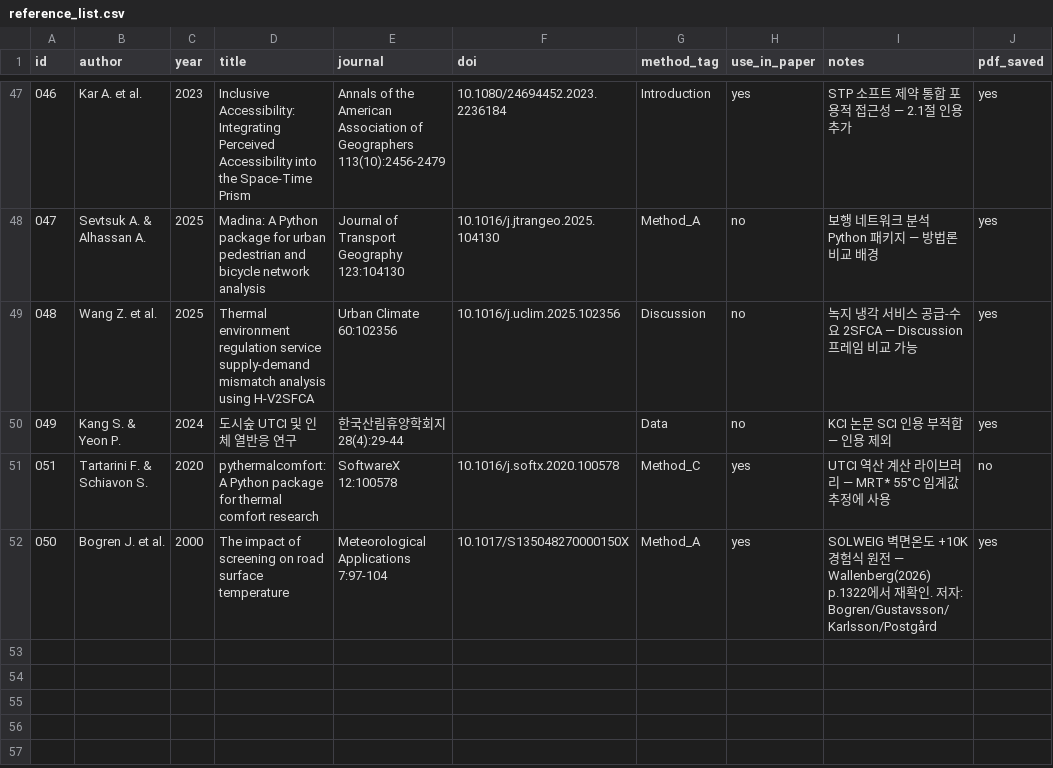
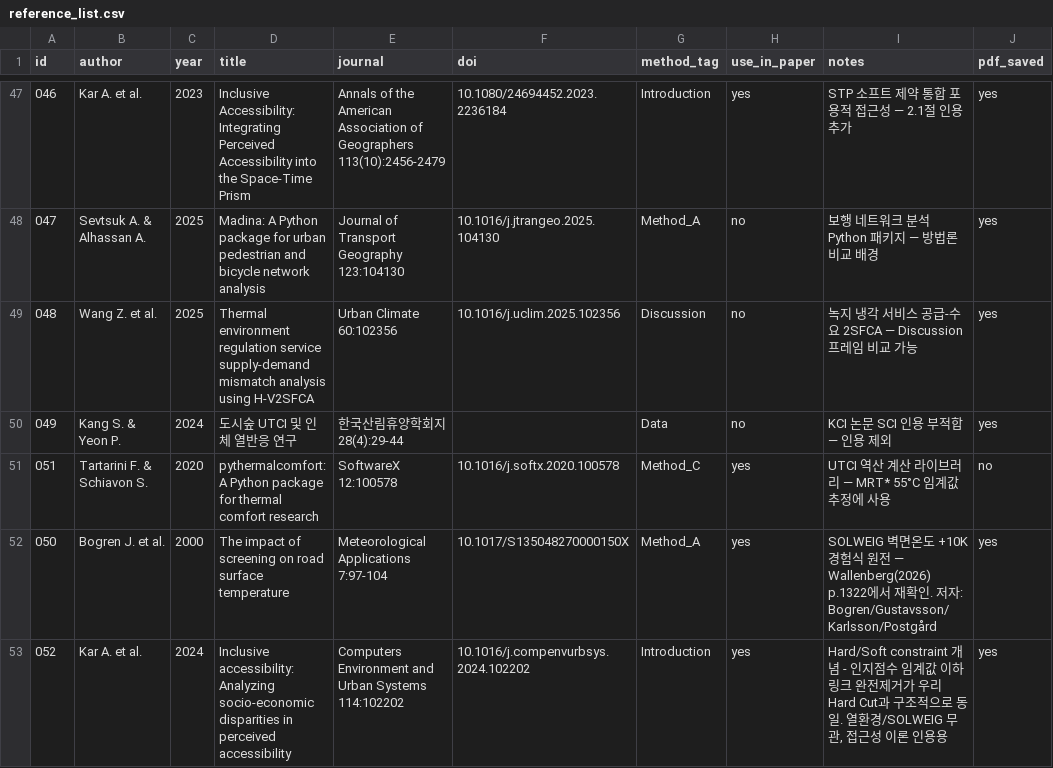
Before and after one commit to jinshingeo/Thermal_Catchment2, a CSV file: references/reference_list.csv, drawn as a sheet; only a part is shown, gaps mark what is left out.

Commit message:
Add: 선행연구 5편 재정독 - SOLWEIG 입력완전성 체크 및 study note 보강
Buo2026·Jia2022·Basu2024·Colaninno2024 4편을 SOLWEIG 입력완전성(DSM/CDSM/알베도/기상강제) 관점에서 재확인하고, Kar2024(접근성 형평성) 신규 추가. Figure 캡처 및 영한 단어장 포함, Hard Cut 임계값 표기 42°C로 통일.

```diff
--- a/references/reference_list.csv
+++ b/references/reference_list.csv
@@ -52 +52,2 @@ id,author,year,title,journal,doi,method_tag,use_in_paper,notes,pdf_saved
 050,Bogren J. et al.,2000,The impact of screening on road surface temperature,Meteorological Applications 7:97-104,10.1017/S135048270000150X,Method_A,yes,SOLWEIG 벽면온도 +10K 경험식 원전 — Wallenberg(2026) p.1322에서 재확인. 저자: Bogren/Gustavsson/Karlsson/Postgård,yes
+052,Kar A. et al.,2024,"Inclusive accessibility: Analyzing socio-economic disparities in perceived accessibility",Computers Environment and Urban Systems 114:102202,10.1016/j.compenvurbsys.2024.102202,Introduction,yes,"Hard/Soft constraint 개념 - 인지점수 임계값 이하 링크 완전제거가 우리 Hard Cut과 구조적으로 동일. 열환경/SOLWEIG 무관, 접근성 이론 인용용",yes
```
Also changed, not shown: 24 other files.
